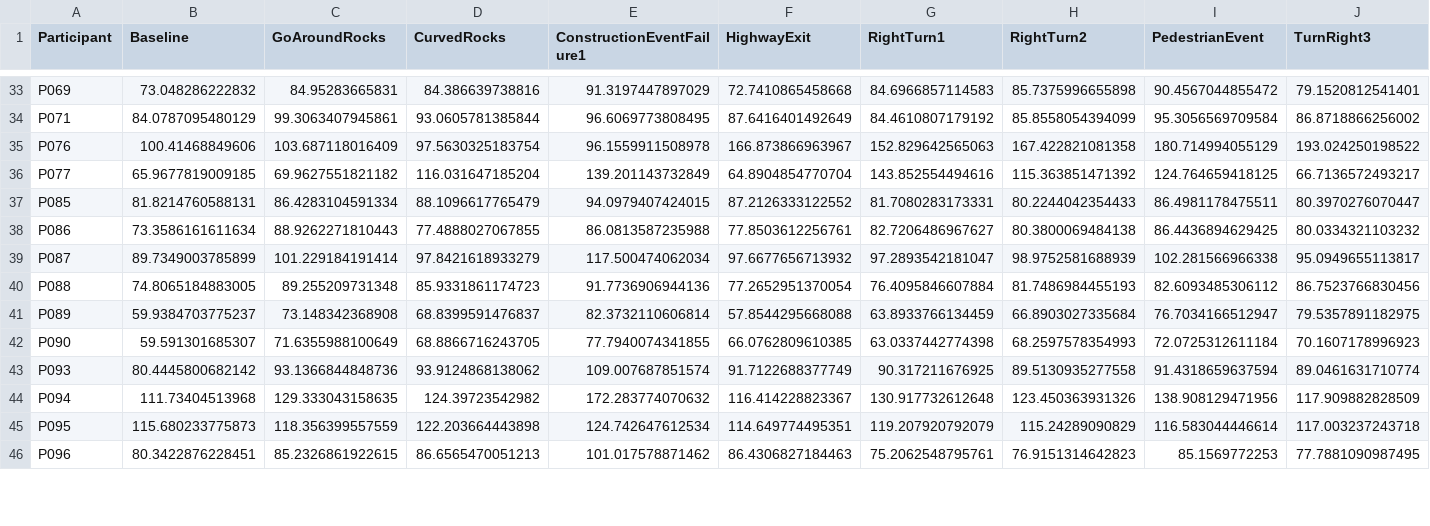
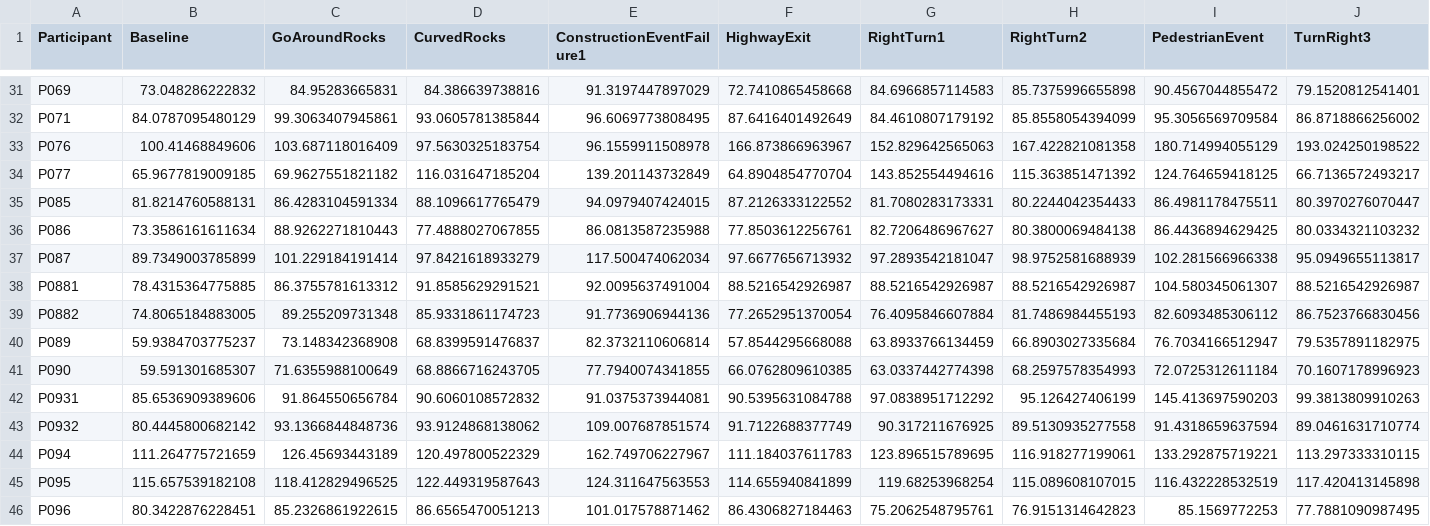
Before and after one commit to srinathsibi/YodaProcessing, a CSV file: MaximumHeartRate.csv, drawn as a sheet; only a part is shown, gaps mark what is left out; addresses are those after the commit; the diff covers the shown part only; the diff names each change by its address in the sheet, - before the commit and + after, or states it on an @@ line.

Commit message:
Max HR calculated across all participants. We now calculate GSR peaks for all participants in the entire interval and then sort through the list and classify it into intervals.

```diff
--- a/MaximumHeartRate.csv
+++ b/MaximumHeartRate.csv
@@ row 51 moved to row 38: P0881 @@
-A39 (Participant): P088
+A39 (Participant): P0882
@@ row 52 moved to row 42: P0931 @@
-A43 (Participant): P093
+A43 (Participant): P0932
-B44 (Baseline): 111.73404513968
+B44 (Baseline): 111.264775721659
-C44 (GoAroundRocks): 129.333043158635
+C44 (GoAroundRocks): 126.45693443189
-D44 (CurvedRocks): 124.39723542982
+D44 (CurvedRocks): 120.497800522329
-E44 (ConstructionEventFailure1): 172.283774070632
+E44 (ConstructionEventFailure1): 162.749706227967
-F44 (HighwayExit): 116.414228823367
+F44 (HighwayExit): 111.184037611783
-G44 (RightTurn1): 130.917732612648
+G44 (RightTurn1): 123.896515789695
-H44 (RightTurn2): 123.450363931326
+H44 (RightTurn2): 116.918277199061
-I44 (PedestrianEvent): 138.908129471956
+I44 (PedestrianEvent): 133.292875719221
-J44 (TurnRight3): 117.909882828509
+J44 (TurnRight3): 113.297333310115
-B45 (Baseline): 115.680233775873
+B45 (Baseline): 115.657539182108
-C45 (GoAroundRocks): 118.356399557559
+C45 (GoAroundRocks): 118.412829496525
-D45 (CurvedRocks): 122.203664443898
+D45 (CurvedRocks): 122.449319587643
-E45 (ConstructionEventFailure1): 124.742647612534
+E45 (ConstructionEventFailure1): 124.311647563553
-F45 (HighwayExit): 114.649774495351
+F45 (HighwayExit): 114.655940841899
-G45 (RightTurn1): 119.207920792079
+G45 (RightTurn1): 119.68253968254
-H45 (RightTurn2): 115.24289090829
+H45 (RightTurn2): 115.089608107015
-I45 (PedestrianEvent): 116.583044446614
+I45 (PedestrianEvent): 116.432228532519
-J45 (TurnRight3): 117.003237243718
+J45 (TurnRight3): 117.420413145898
```
Also changed, not shown: 5 removed rows and 27 edited cells elsewhere in this file, 2 other files.
